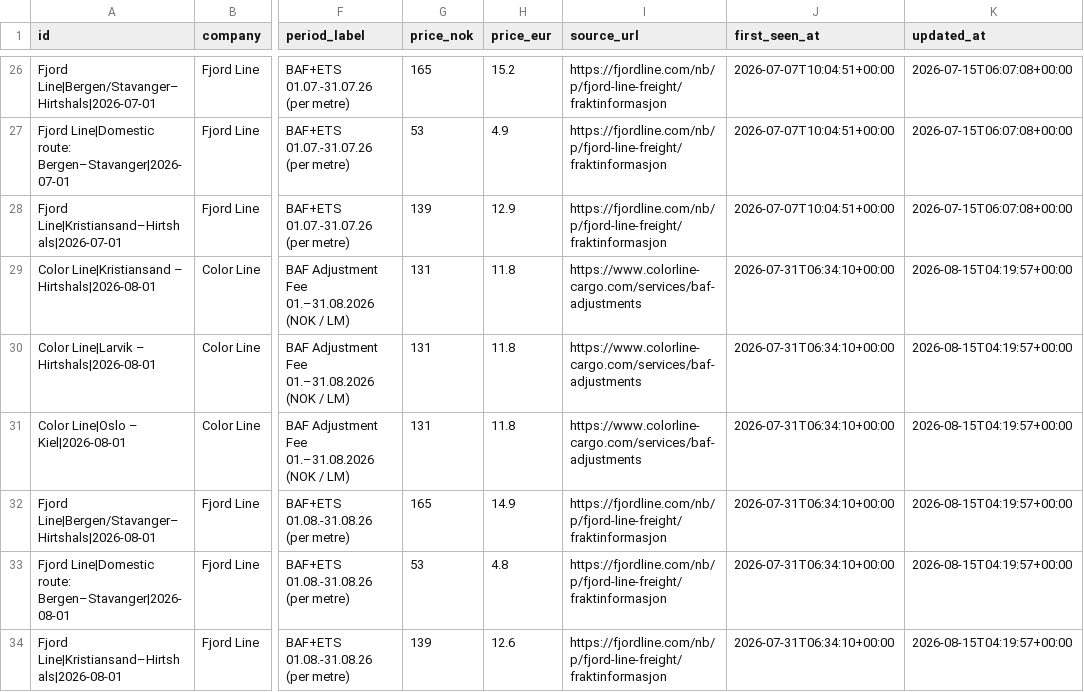
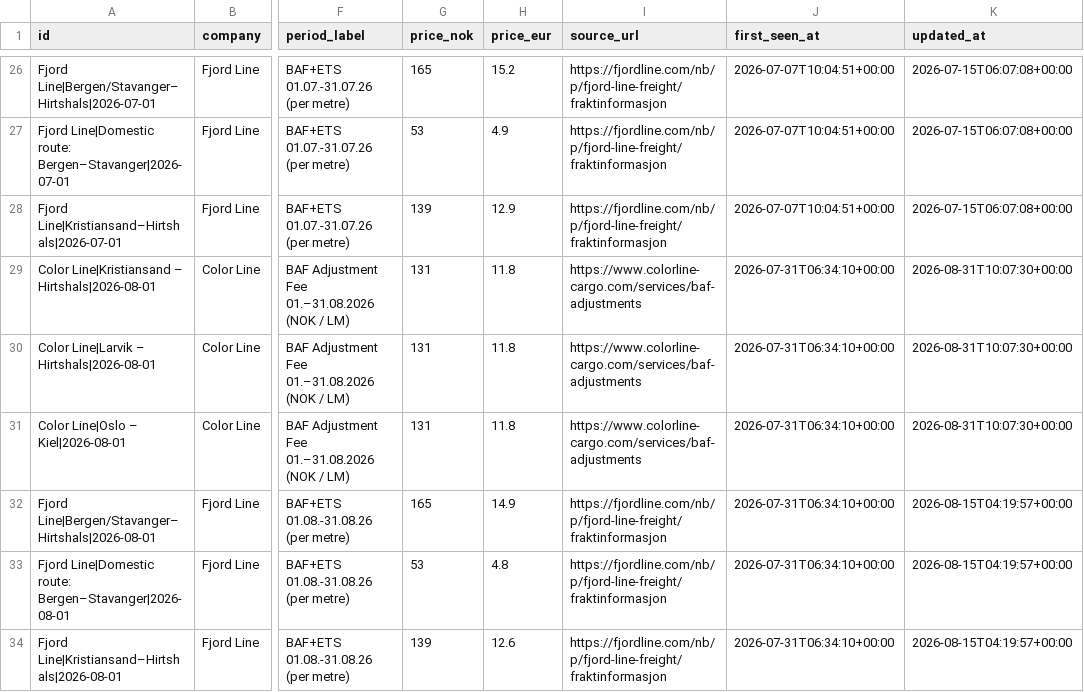
Before and after one commit to chl0r0f0rm/drivstoffdashbord, a CSV file: data/baf_data.csv, drawn as a sheet; only a part is shown, gaps mark what is left out; the diff covers the shown part only; the diff names each change by its address in the sheet, - before the commit and + after, or states it on an @@ line.

```diff
--- a/data/baf_data.csv
+++ b/data/baf_data.csv
-K29:K31 (updated_at): 2026-08-15T04:19:57+00:00
+K29:K31 (updated_at): 2026-08-31T10:07:30+00:00
```
Also changed, not shown: 6 added rows elsewhere in this file.
